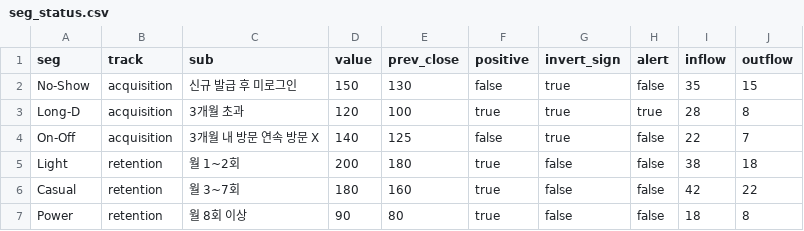
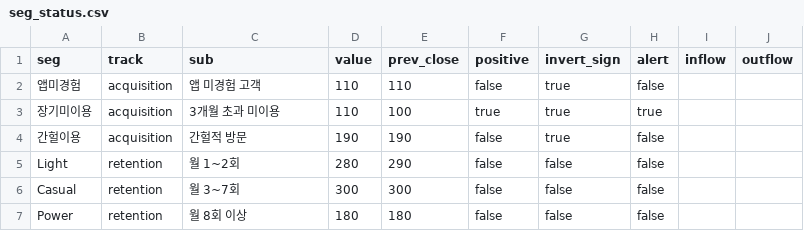
Before and after one commit to choongsholic/aqua, a CSV file: data/seg_status.csv, drawn as a sheet.

```diff
--- a/data/seg_status.csv
+++ b/data/seg_status.csv
@@ -1,7 +1,7 @@
 seg,track,sub,value,prev_close,positive,invert_sign,alert,inflow,outflow
-No-Show,acquisition,신규 발급 후 미로그인,150,130,false,true,false,35,15
-Long-D,acquisition,3개월 초과,120,100,true,true,true,28,8
-On-Off,acquisition,3개월 내 방문 연속 방문 X,140,125,false,true,false,22,7
-Light,retention,월 1~2회,200,180,true,false,false,38,18
-Casual,retention,월 3~7회,180,160,true,false,false,42,22
-Power,retention,월 8회 이상,90,80,true,false,false,18,8
+앱미경험,acquisition,앱 미경험 고객,110,110,false,true,false,,
+장기미이용,acquisition,3개월 초과 미이용,110,100,true,true,true,,
+간헐이용,acquisition,간헐적 방문,190,190,false,true,false,,
+Light,retention,월 1~2회,280,290,false,false,false,,
+Casual,retention,월 3~7회,300,300,false,false,false,,
+Power,retention,월 8회 이상,180,180,false,false,false,,
```
Also changed, not shown: data/seg_visit.csv, 2 other files.
